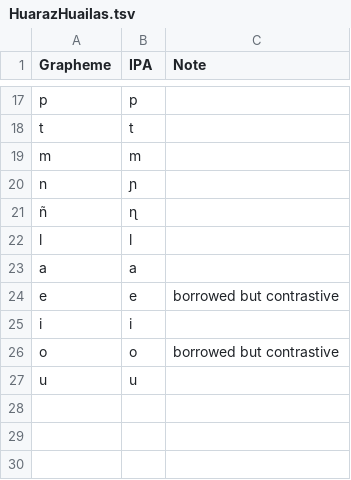
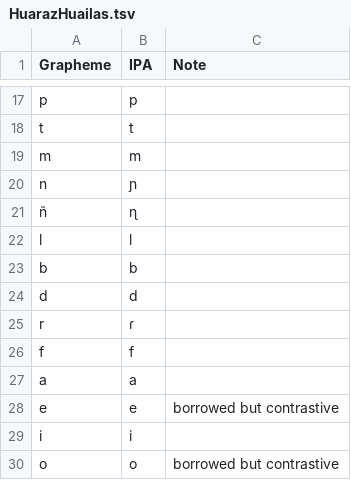
Before and after one commit to lexibank/crossandean, a TSV file: etc/orthography/HuarazHuailas.tsv, drawn as a sheet; only a part is shown, gaps mark what is left out; the shorter side is filled out with more unchanged rows; the diff names each change by its address in the sheet, - before the commit and + after, or states it on an @@ line.

Commit message:
finalizing v0.1 import - orthography and sources

```diff
--- a/etc/orthography/HuarazHuailas.tsv
+++ b/etc/orthography/HuarazHuailas.tsv
+row 23: b | b
+row 24: d | d
+row 25: r | ɾ
+row 26: f | f
```
Also changed, not shown: etc/orthography/CuzquenoAntiguo.tsv, etc/orthography/Huanca.tsv, 12 other files.
